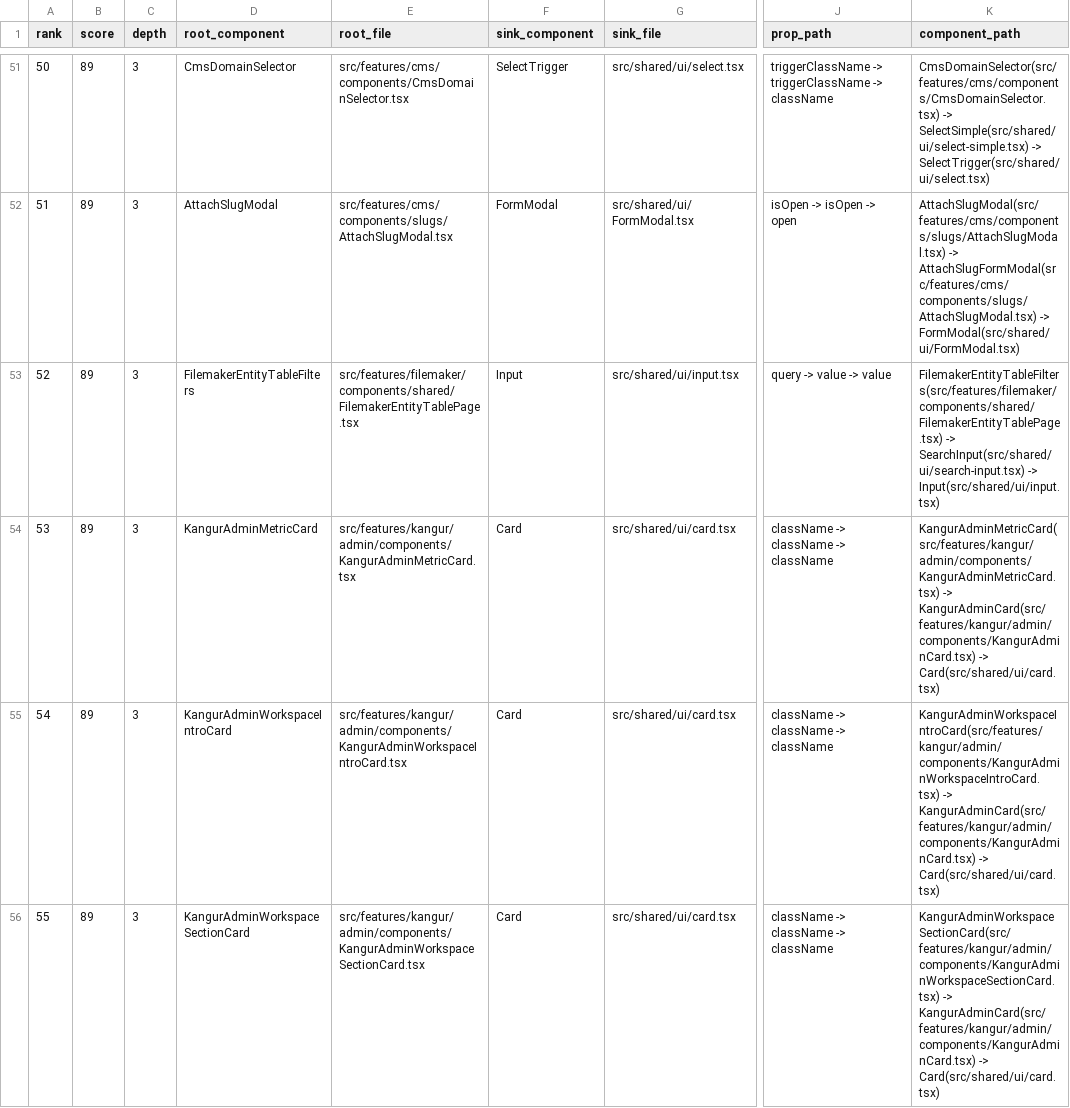
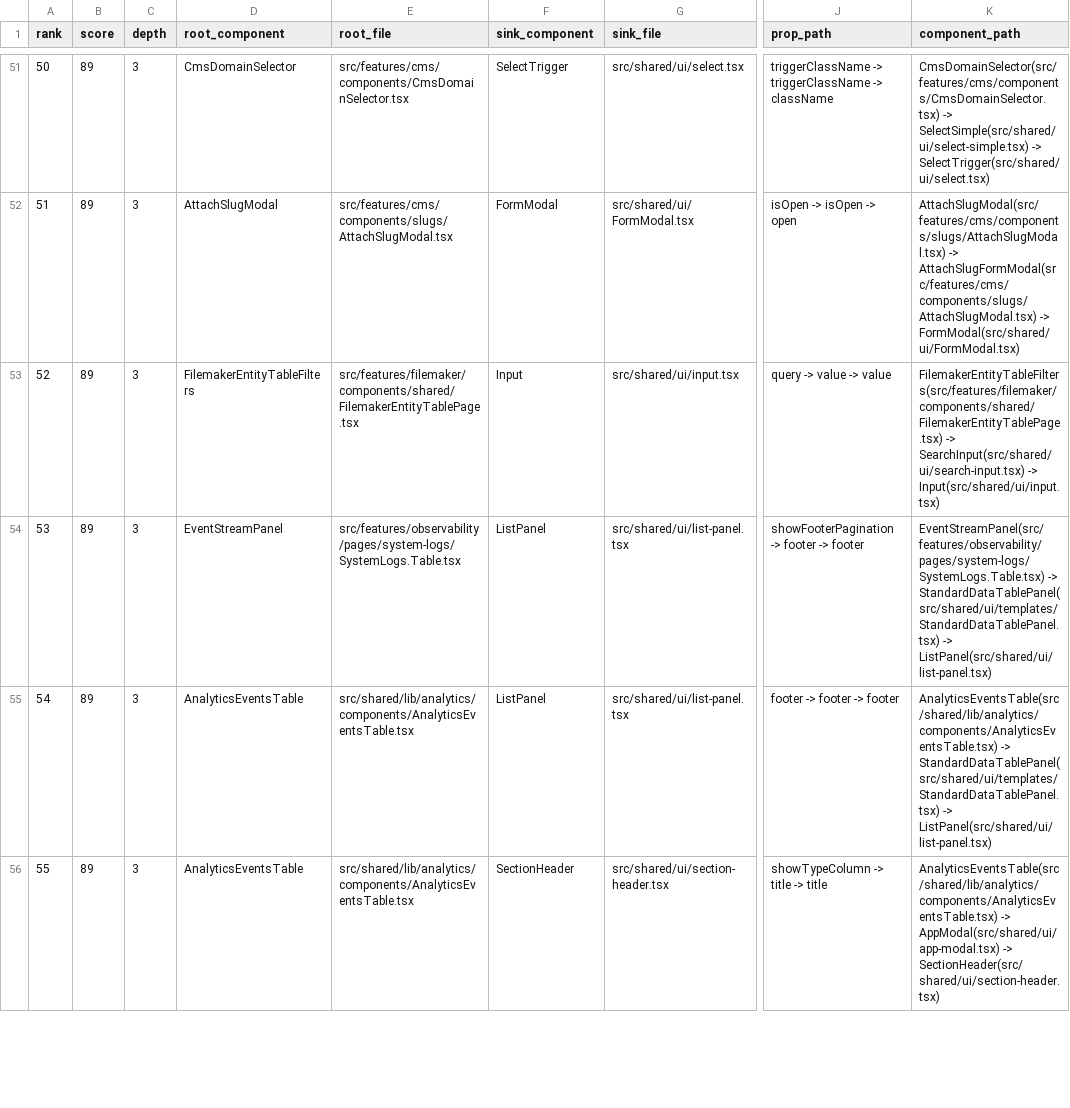
Before and after one commit to michalmatynia/geminitestapp, a CSV file: docs/metrics/prop-drilling-chains-latest.csv, drawn as a sheet; only a part is shown, gaps mark what is left out; the diff covers the shown part only; the diff names each change by its address in the sheet, - before the commit and + after, or states it on an @@ line.

```diff
--- a/docs/metrics/prop-drilling-chains-latest.csv
+++ b/docs/metrics/prop-drilling-chains-latest.csv
-D54 (root_component): KangurAdminMetricCard
+D54 (root_component): EventStreamPanel
-E54 (root_file): src/features/kangur/admin/components/KangurAdminMetricCard.tsx
+E54 (root_file): src/features/observability/pages/system-logs/SystemLogs.Table.tsx
-F54:F55 (sink_component): Card
+F54:F55 (sink_component): ListPanel
-G54:G55 (sink_file): src/shared/ui/card.tsx
+G54:G55 (sink_file): src/shared/ui/list-panel.tsx
-J54 (prop_path): className -> className -> className
+J54 (prop_path): showFooterPagination -> footer -> footer
-K54 (component_path): KangurAdminMetricCard(src/features/kangur/admin/components/KangurAdminMetricCard.tsx) -> KangurAdminCard(src/features/kangur/admin/components/KangurAdminCard.tsx) -> Card(src/shared/ui/card.tsx)
+K54 (component_path): EventStreamPanel(src/features/observability/pages/system-logs/SystemLogs.Table.tsx) -> StandardDataTablePanel(src/shared/ui/templates/StandardDataTablePanel.tsx) -> ListPanel(src/shared/ui/list-panel.tsx)
-D55 (root_component): KangurAdminWorkspaceIntroCard
+D55 (root_component): AnalyticsEventsTable
-E55 (root_file): src/features/kangur/admin/components/KangurAdminWorkspaceIntroCard.tsx
+E55 (root_file): src/shared/lib/analytics/components/AnalyticsEventsTable.tsx
-J55 (prop_path): className -> className -> className
+J55 (prop_path): footer -> footer -> footer
-K55 (component_path): KangurAdminWorkspaceIntroCard(src/features/kangur/admin/components/KangurAdminWorkspaceIntroCard.tsx) -> KangurAdminCard(src/features/kangur/admin/components/KangurAdminCard.tsx) -> Card(src/shared/ui/card.tsx)
+K55 (component_path): AnalyticsEventsTable(src/shared/lib/analytics/components/AnalyticsEventsTable.tsx) -> StandardDataTablePanel(src/shared/ui/templates/StandardDataTablePanel.tsx) -> ListPanel(src/shared/ui/list-panel.tsx)
-D56 (root_component): KangurAdminWorkspaceSectionCard
+D56 (root_component): AnalyticsEventsTable
-E56 (root_file): src/features/kangur/admin/components/KangurAdminWorkspaceSectionCard.tsx
+E56 (root_file): src/shared/lib/analytics/components/AnalyticsEventsTable.tsx
-F56 (sink_component): Card
+F56 (sink_component): SectionHeader
-G56 (sink_file): src/shared/ui/card.tsx
+G56 (sink_file): src/shared/ui/section-header.tsx
-J56 (prop_path): className -> className -> className
+J56 (prop_path): showTypeColumn -> title -> title
-K56 (component_path): KangurAdminWorkspaceSectionCard(src/features/kangur/admin/components/KangurAdminWorkspaceSectionCard.tsx) -> KangurAdminCard(src/features/kangur/admin/components/KangurAdminCard.tsx) -> Card(src/shared/ui/card.tsx)
+K56 (component_path): AnalyticsEventsTable(src/shared/lib/analytics/components/AnalyticsEventsTable.tsx) -> AppModal(src/shared/ui/app-modal.tsx) -> SectionHeader(src/shared/ui/section-header.tsx)
```
Also changed, not shown: 92 edited cells elsewhere in this file, docs/ui-consolidation/inventory-latest.csv, 42 other files.
